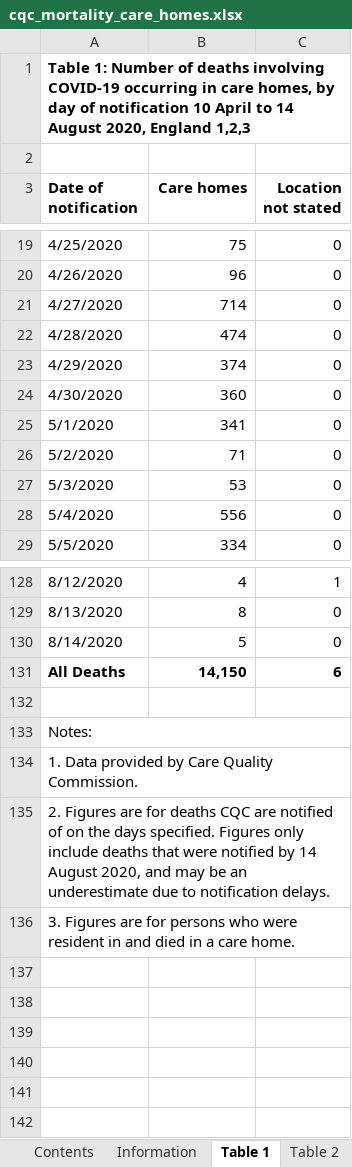
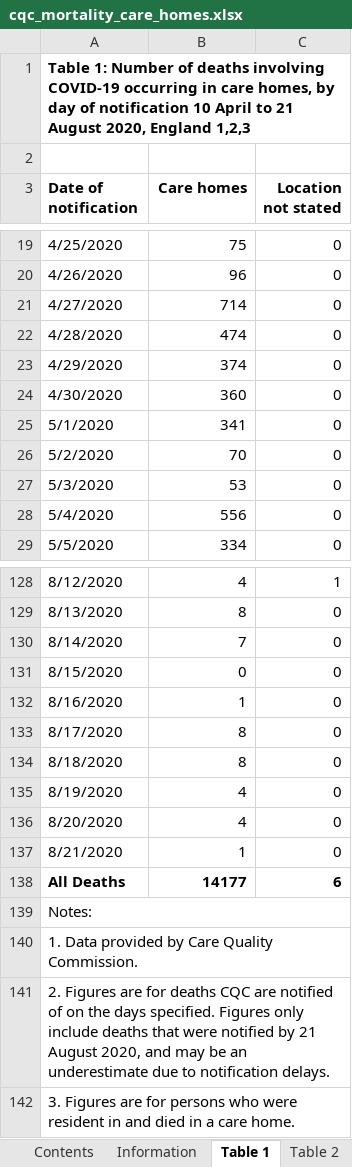
Before and after one commit to psychty/another_covid_repo, an Excel workbook: cqc_mortality_care_homes.xlsx, sheet Table 1, drawn as a sheet; only a part is shown, gaps mark what is left out; values as stored, in another font and other column widths than the file's, no borders; removed rows and columns are numbered as before the commit, all else as after; the diff names each change by its address in the sheet, - before the commit and + after, or states it on an @@ line.

```diff
--- a/cqc_mortality_care_homes.xlsx (sheet Table 1)
+++ b/cqc_mortality_care_homes.xlsx (sheet Table 1)
-A1 (Date of notification): …April to 14 August 2020,…
+A1 (Date of notification): …April to 21 August 2020,…
-B26 (Care homes): 71
+B26 (Care homes): 70
-B130 (Care homes): 5
+B130 (Care homes): 7
+row 131: 8/15/2020 | 0 | 0
+row 132: 8/16/2020 | 1 | 0
+row 133: 8/17/2020 | 8 | 0
+row 134: 8/18/2020 | 8 | 0
+row 135: 8/19/2020 | 4 | 0
+row 136: 8/20/2020 | 4 | 0
+row 137: 8/21/2020 | 1 | 0
-B138 (Care homes): 14,150
+B138 (Care homes): 14177
-row 132: (empty)
+A140:C140 merged
-A141 (Date of notification): …notified by 14 August 2020,…
+A141 (Date of notification): …notified by 21 August 2020,…
+A141:C141 merged
+A142:C142 merged
```
Also changed, not shown: sheet Table 4, sheet Table 3, sheet Table 2, sheet Contents, refreshed_daily_deaths_trust.xlsx, 46 other files.
